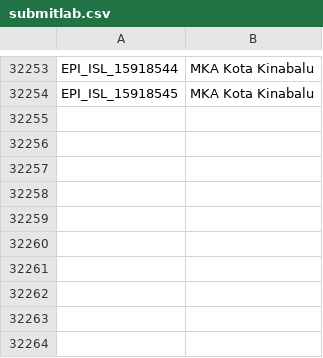
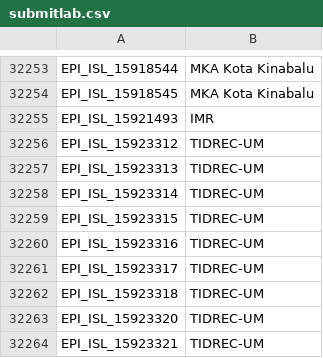
Before and after one commit to mgvi-nibm/c19-gsv, a CSV file: submitlab.csv, drawn as a sheet; only a part is shown, gaps mark what is left out; the diff names each change by its address in the sheet, - before the commit and + after, or states it on an @@ line.

Commit message:
Updated data

```diff
--- a/submitlab.csv
+++ b/submitlab.csv
+row 32255: EPI_ISL_15921493 | IMR
+row 32256: EPI_ISL_15923312 | TIDREC-UM
+row 32257: EPI_ISL_15923313 | TIDREC-UM
+row 32258: EPI_ISL_15923314 | TIDREC-UM
+row 32259: EPI_ISL_15923315 | TIDREC-UM
+row 32260: EPI_ISL_15923316 | TIDREC-UM
+row 32261: EPI_ISL_15923317 | TIDREC-UM
+row 32262: EPI_ISL_15923318 | TIDREC-UM
+row 32263: EPI_ISL_15923320 | TIDREC-UM
+row 32264: EPI_ISL_15923321 | TIDREC-UM
```
Also changed, not shown: clades.csv, gender.csv, 10 other files.
